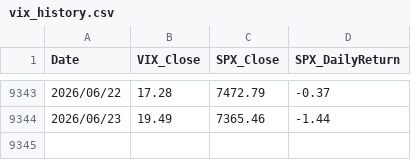
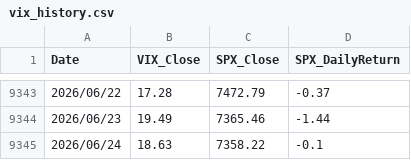
Before and after one commit to jspak-sudo/EM-ASIA-DashBoard, a CSV file: data/vix_history.csv, drawn as a sheet; only a part is shown, gaps mark what is left out; the diff names each change by its address in the sheet, - before the commit and + after, or states it on an @@ line.

```diff
--- a/data/vix_history.csv
+++ b/data/vix_history.csv
+row 9345: 2026/06/24 | 18.63 | 7358.22 | -0.1
```
Also changed, not shown: data/fear_greed_history.csv, 1 other file.
